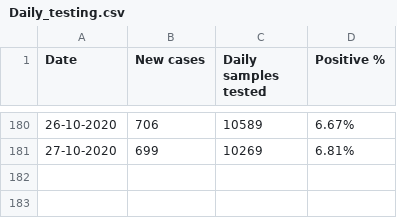
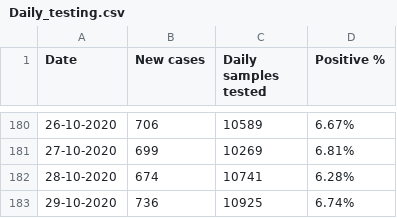
Before and after one commit to elseasama/covid19chennai, a CSV file: chennai_data/Daily_testing.csv, drawn as a sheet; only a part is shown, gaps mark what is left out.

Commit message:
Update Daily_testing.csv

```diff
--- a/chennai_data/Daily_testing.csv
+++ b/chennai_data/Daily_testing.csv
@@ -181 +181,3 @@
 27-10-2020,699,10269,6.81%
+28-10-2020,674,10741,6.28%
+29-10-2020,736,10925,6.74%
```
